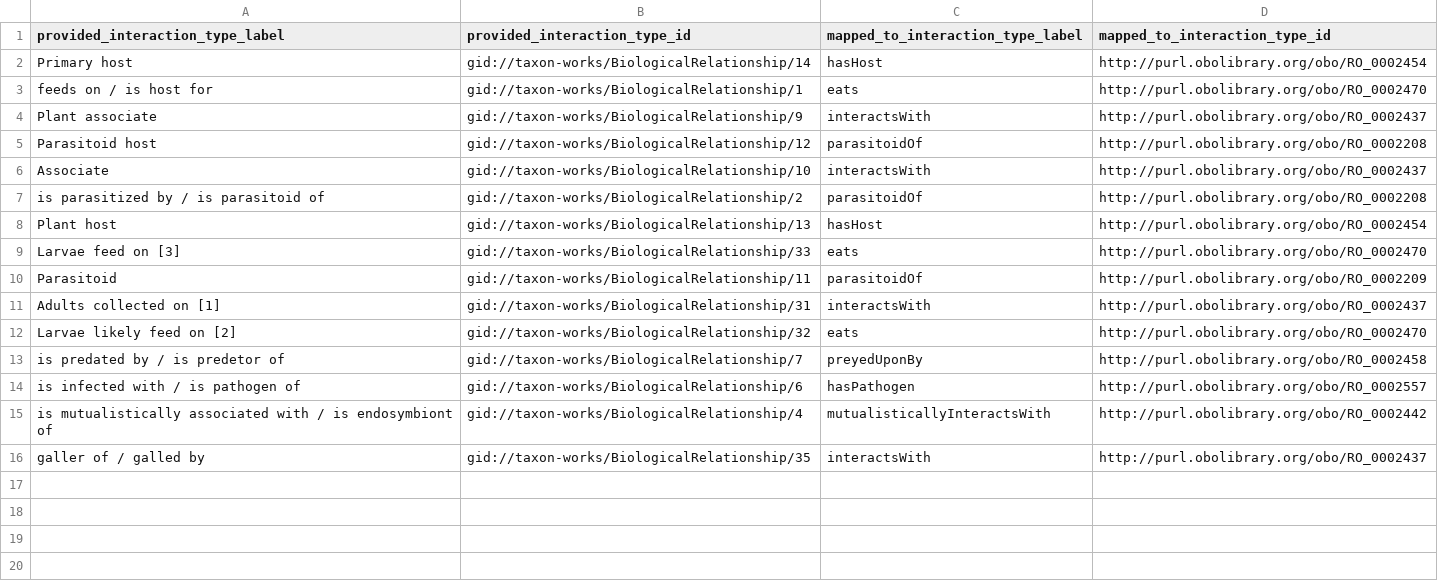
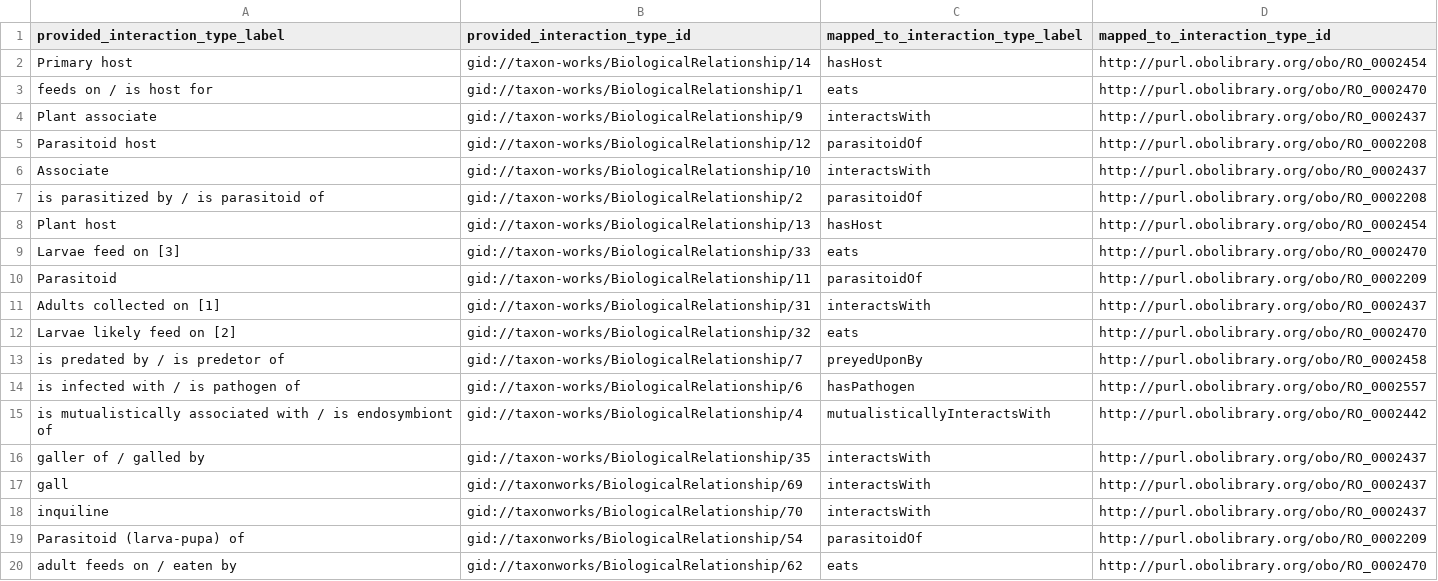
Before and after one commit to globalbioticinteractions/taxonworks, a CSV file: interaction_types_mapping.csv, drawn as a sheet; the diff names each change by its address in the sheet, - before the commit and + after, or states it on an @@ line.

Commit message:
update interaction type mapping

```diff
--- a/interaction_types_mapping.csv
+++ b/interaction_types_mapping.csv
+row 17: gall | gid://taxonworks/BiologicalRelationship/69 | interactsWith | http://purl.obolibrary.org/obo/RO_0002437
+row 18: inquiline | gid://taxonworks/BiologicalRelationship/70 | interactsWith | http://purl.obolibrary.org/obo/RO_0002437
+row 19: Parasitoid (larva-pupa) of | gid://taxonworks/BiologicalRelationship/54 | parasitoidOf | http://purl.obolibrary.org/obo/RO_0002209
+row 20: adult feeds on / eaten by | gid://taxonworks/BiologicalRelationship/62 | eats | http://purl.obolibrary.org/obo/RO_0002470
```
